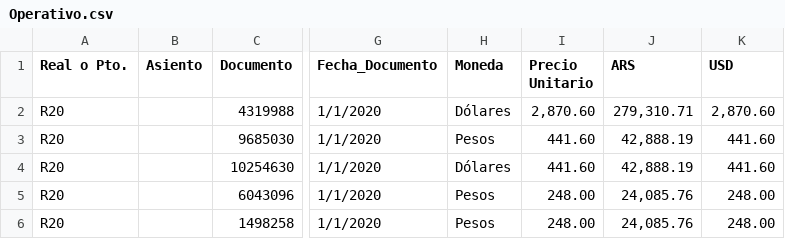
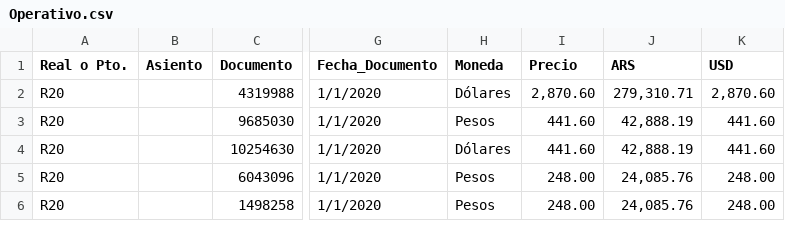
Before and after one commit to Katerinnem10/ArchivoCSV, a CSV file: Operativo.csv, drawn as a sheet; only a part is shown, gaps mark what is left out; the diff names each change by its address in the sheet, - before the commit and + after, or states it on an @@ line.

Commit message:
Update Operativo.csv

```diff
--- a/Operativo.csv
+++ b/Operativo.csv
-I1: Precio Unitario
+I1: Precio
```
